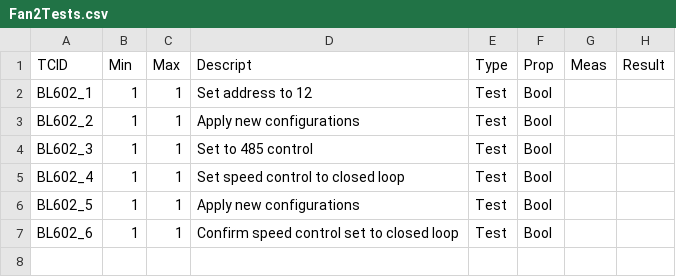
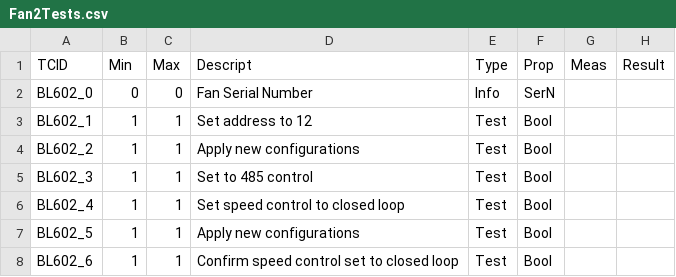
Before and after one commit to GitGaoCo/FanProgrammingModbus, a CSV file: Fan2Tests.csv, drawn as a sheet; the diff names each change by its address in the sheet, - before the commit and + after, or states it on an @@ line.

```diff
--- a/Fan2Tests.csv
+++ b/Fan2Tests.csv
+row 2: BL602_0 | 0 | 0 | Fan Serial Number | Info | SerN
```
Also changed, not shown: Fan1Tests.csv, Fan3Tests.csv, 2 other files.
